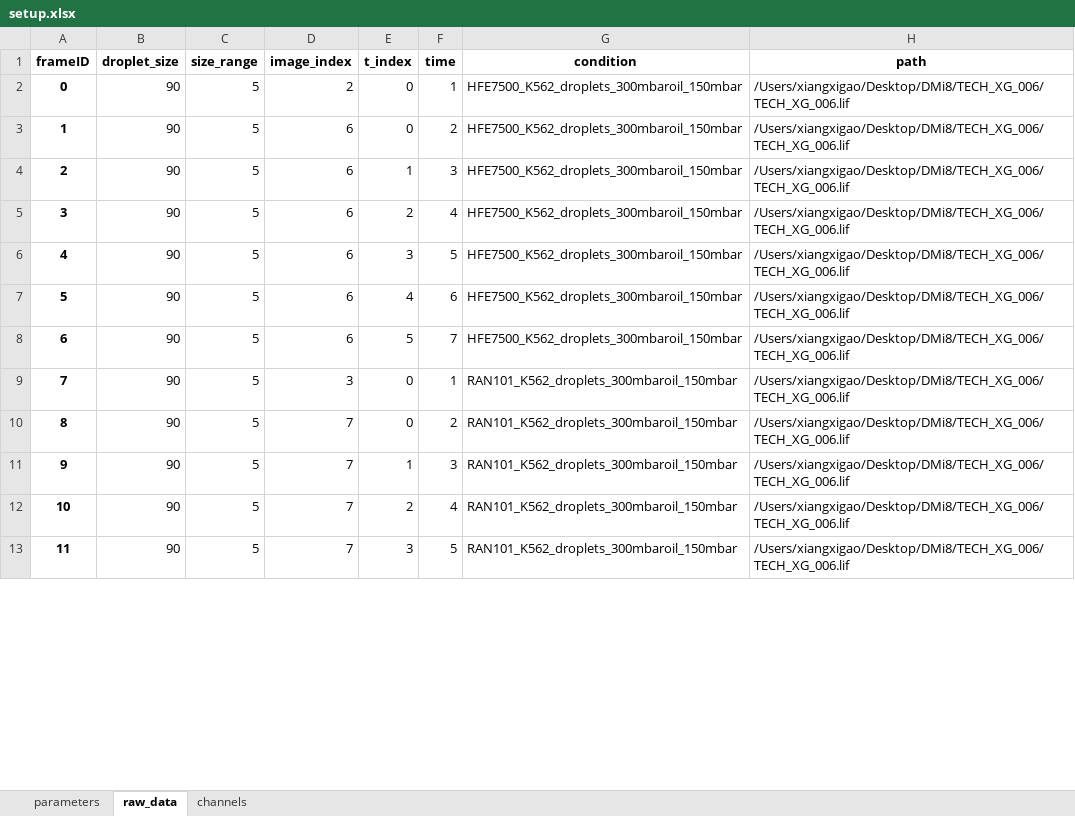
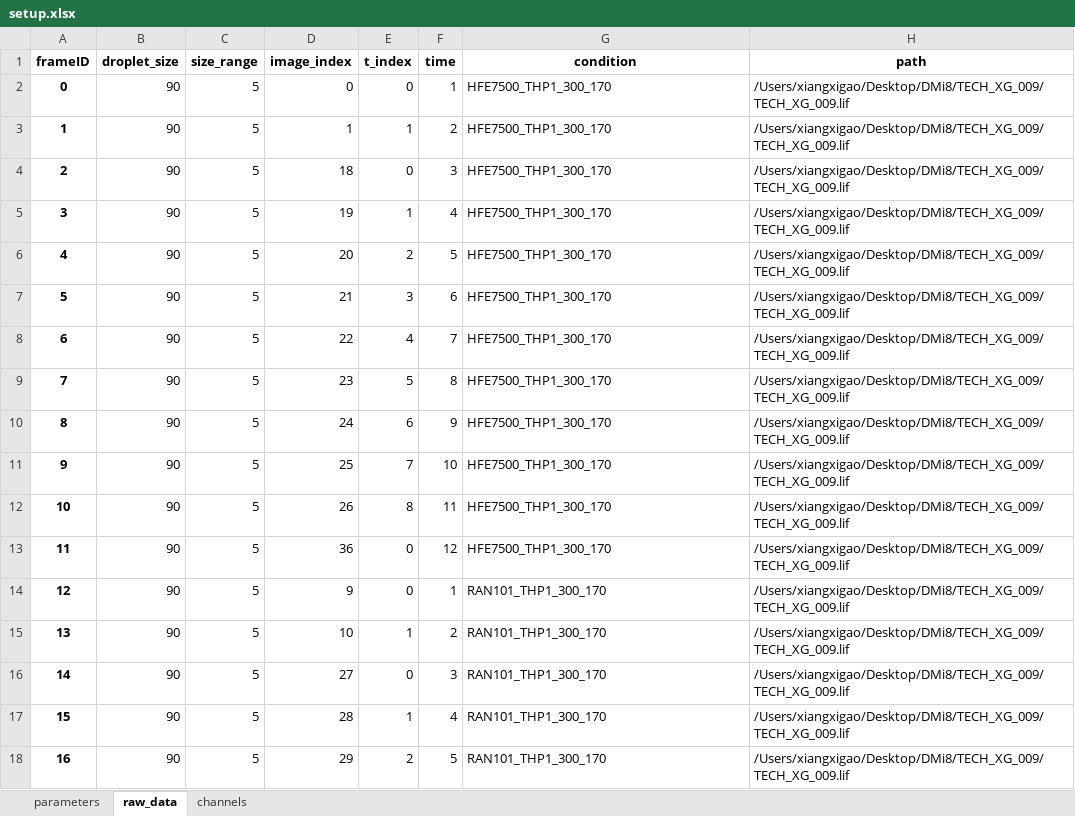
Before and after one commit to xgao32/droplet-phenotyping, an Excel workbook: Experiments/TECH_XG_009/setup.xlsx, sheet raw_data, drawn as a sheet; only a part is shown; values as stored, in another font and other column widths than the file's, no borders; addresses are those after the commit; the diff covers the shown part only; the diff names each change by its address in the sheet, - before the commit and + after, or states it on an @@ line.

Commit message:
set up analysis for TECH_XG_009,, Tile 1 only first two time points have images , rest is empty

```diff
--- a/Experiments/TECH_XG_009/setup.xlsx (sheet raw_data)
+++ b/Experiments/TECH_XG_009/setup.xlsx (sheet raw_data)
-D2 (image_index): 2
+D2 (image_index): 0
-G2:G8 (condition): HFE7500_K562_droplets_300mbaroil_150mbar
+G2:G8 (condition): HFE7500_THP1_300_170
-H2:H8 (path): /Users/xiangxigao/Desktop/DMi8/TECH_XG_006/TECH_XG_006.lif
+H2:H8 (path): /Users/xiangxigao/Desktop/DMi8/TECH_XG_009/TECH_XG_009.lif
-D3 (image_index): 6
+D3 (image_index): 1
-E3 (t_index): 0
+E3 (t_index): 1
-D4 (image_index): 6
+D4 (image_index): 18
-E4 (t_index): 1
+E4 (t_index): 0
-D5 (image_index): 6
+D5 (image_index): 19
-E5 (t_index): 2
+E5 (t_index): 1
-D6 (image_index): 6
+D6 (image_index): 20
-E6 (t_index): 3
+E6 (t_index): 2
-D7 (image_index): 6
+D7 (image_index): 21
-E7 (t_index): 4
+E7 (t_index): 3
-D8 (image_index): 6
+D8 (image_index): 22
-E8 (t_index): 5
+E8 (t_index): 4
+row 9: 7 | 90 | 5 | 23 | 5 | 8 | HFE7500_THP1_300_170 | /Users/xiangxigao/Desktop/DMi8/TECH_XG_009/TECH_XG_009.lif
+row 10: 8 | 90 | 5 | 24 | 6 | 9 | HFE7500_THP1_300_170 | /Users/xiangxigao/Desktop/DMi8/TECH_XG_009/TECH_XG_009.lif
+row 11: 9 | 90 | 5 | 25 | 7 | 10 | HFE7500_THP1_300_170 | /Users/xiangxigao/Desktop/DMi8/TECH_XG_009/TECH_XG_009.lif
+row 12: 10 | 90 | 5 | 26 | 8 | 11 | HFE7500_THP1_300_170 | /Users/xiangxigao/Desktop/DMi8/TECH_XG_009/TECH_XG_009.lif
+row 13: 11 | 90 | 5 | 36 | 0 | 12 | HFE7500_THP1_300_170 | /Users/xiangxigao/Desktop/DMi8/TECH_XG_009/TECH_XG_009.lif
@@ column A (frameID) renumbered between rows 14 and 20 @@
-D14 (image_index): 3
+D14 (image_index): 9
-G14:G18 (condition): RAN101_K562_droplets_300mbaroil_150mbar
+G14:G18 (condition): RAN101_THP1_300_170
-H14:H18 (path): /Users/xiangxigao/Desktop/DMi8/TECH_XG_006/TECH_XG_006.lif
+H14:H18 (path): /Users/xiangxigao/Desktop/DMi8/TECH_XG_009/TECH_XG_009.lif
-D15 (image_index): 7
+D15 (image_index): 10
-E15 (t_index): 0
+E15 (t_index): 1
-D16 (image_index): 7
+D16 (image_index): 27
-E16 (t_index): 1
+E16 (t_index): 0
-D17 (image_index): 7
+D17 (image_index): 28
-E17 (t_index): 2
+E17 (t_index): 1
-D18 (image_index): 7
+D18 (image_index): 29
-E18 (t_index): 3
+E18 (t_index): 2
```
Also changed, not shown: 5 added rows and 8 edited cells elsewhere in this sheet, 3 other files.
